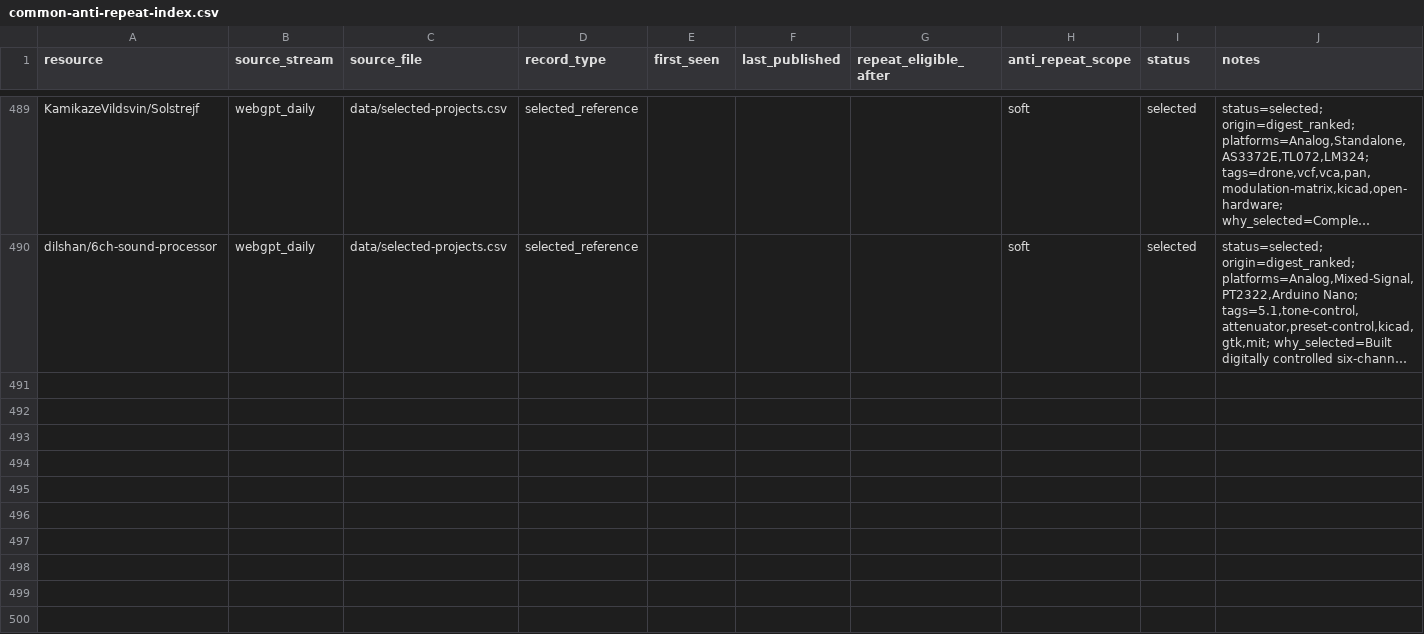
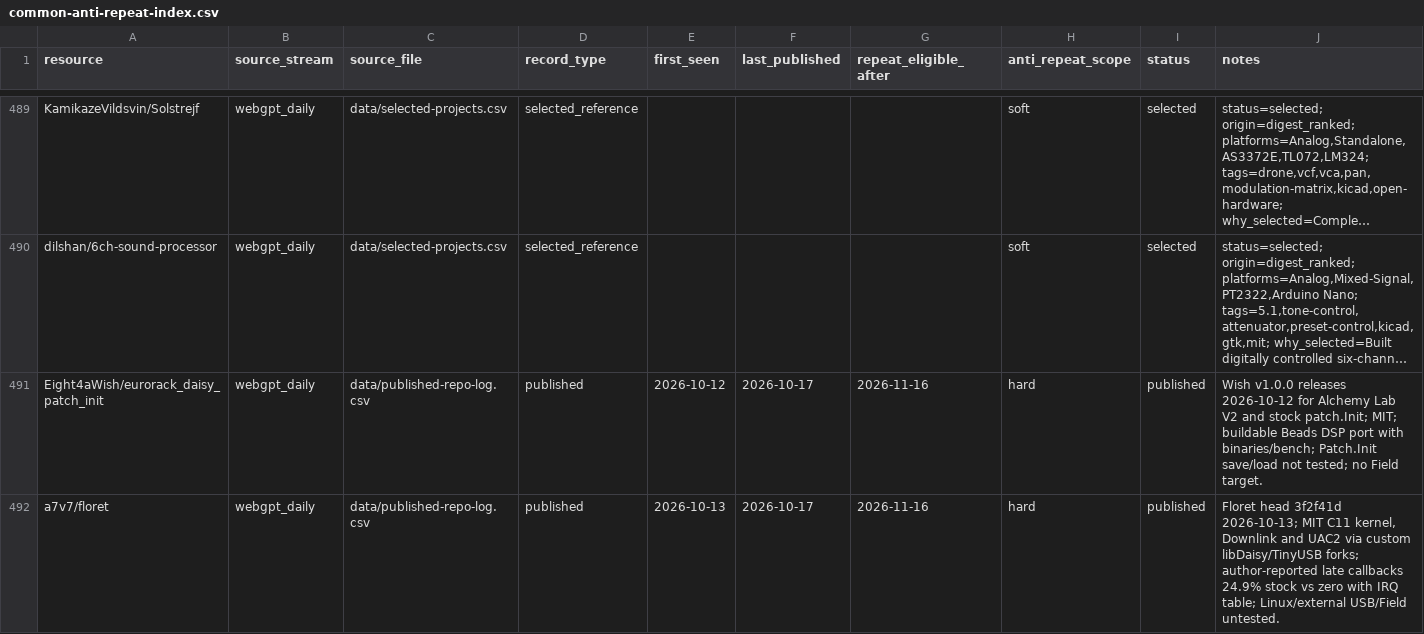
Before and after one commit to Denys/embedded-audio-mine, a CSV file: data/common-anti-repeat-index.csv, drawn as a sheet; only a part is shown, gaps mark what is left out; long unchanged cells end in …; the diff covers the shown part only; the diff names each change by its address in the sheet, - before the commit and + after, or states it on an @@ line.

```diff
--- a/data/common-anti-repeat-index.csv
+++ b/data/common-anti-repeat-index.csv
+row 491: Eight4aWish/eurorack_daisy_patch_init | webgpt_daily | data/published-repo-log.csv | published | 2026-10-12 | 2026-10-17 | 2026-11-16 | hard | published | Wish v1.0.0 releases 2026-10-12 for Alchemy Lab V2 and stock patch.Init; MIT; buildable Beads DSP port with binaries/bench; Patch.Init save/load not tested; no Field target.
+row 492: a7v7/floret | webgpt_daily | data/published-repo-log.csv | published | 2026-10-13 | 2026-10-17 | 2026-11-16 | hard | published | Floret head 3f2f41d 2026-10-13; MIT C11 kernel, Downlink and UAC2 via custom libDaisy/TinyUSB forks; author-reported late callbacks 24.9% stock vs zero with IRQ table; Linux/external USB/Field untested.
```
Also changed, not shown: 3 added rows and 3 edited cells elsewhere in this file, data/hidden-gems-source-registry.csv, data/published-repo-log.csv, 3 other files.
